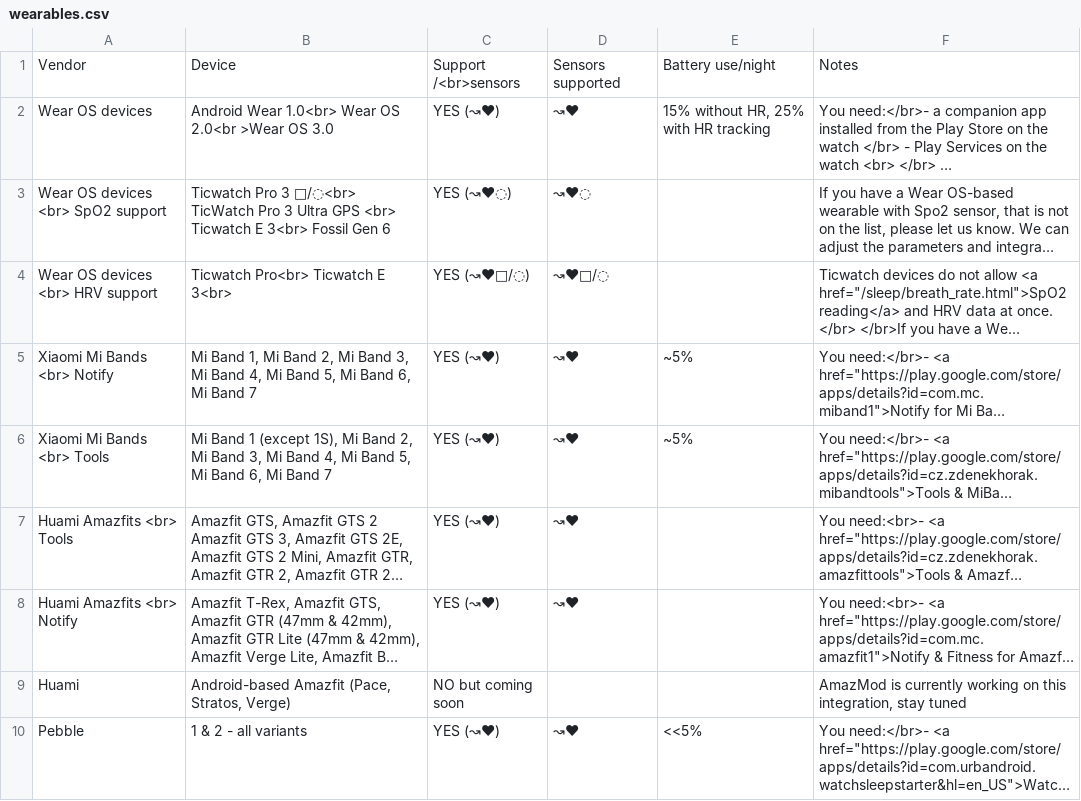
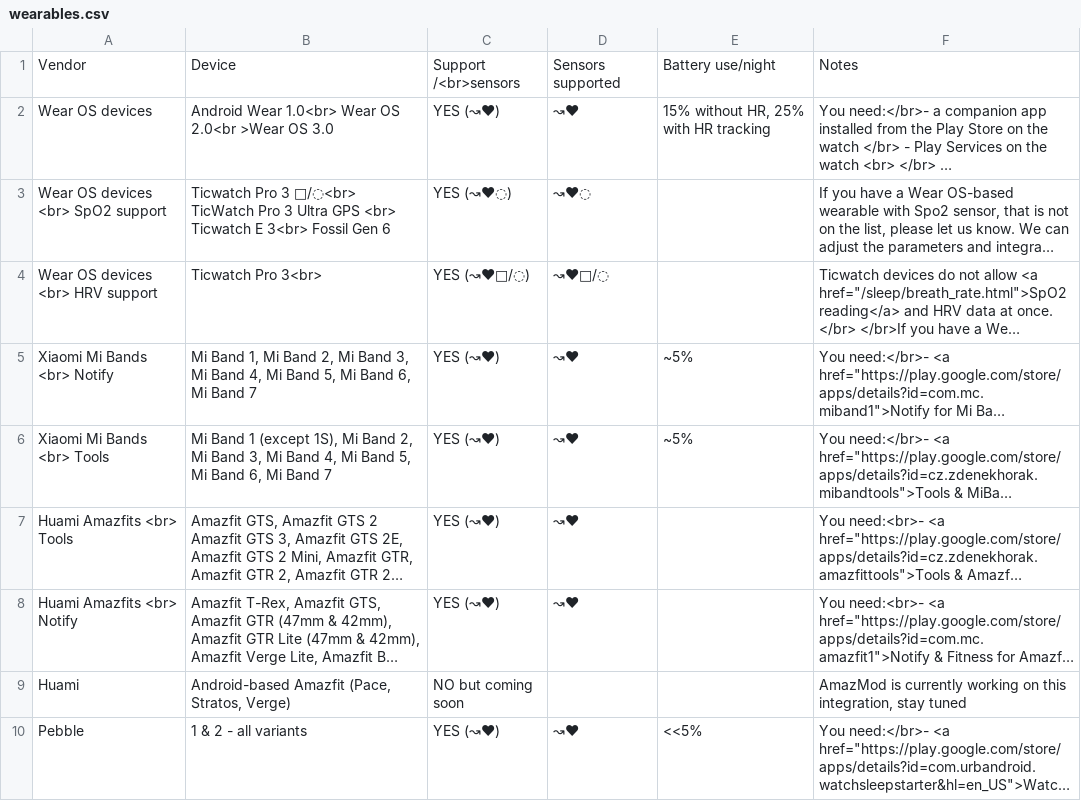
Before and after one commit to urbandroid-team/sleep-docs, a CSV file: _data/wearables.csv, drawn as a sheet; only a part is shown; long unchanged cells end in …; the diff names each change by its address in the sheet, - before the commit and + after, or states it on an @@ line.

```diff
--- a/_data/wearables.csv
+++ b/_data/wearables.csv
-B4: Ticwatch Pro<br> Ticwatch E 3<br>
+B4: Ticwatch Pro 3<br>
```
Also changed, not shown: 3 other files.
